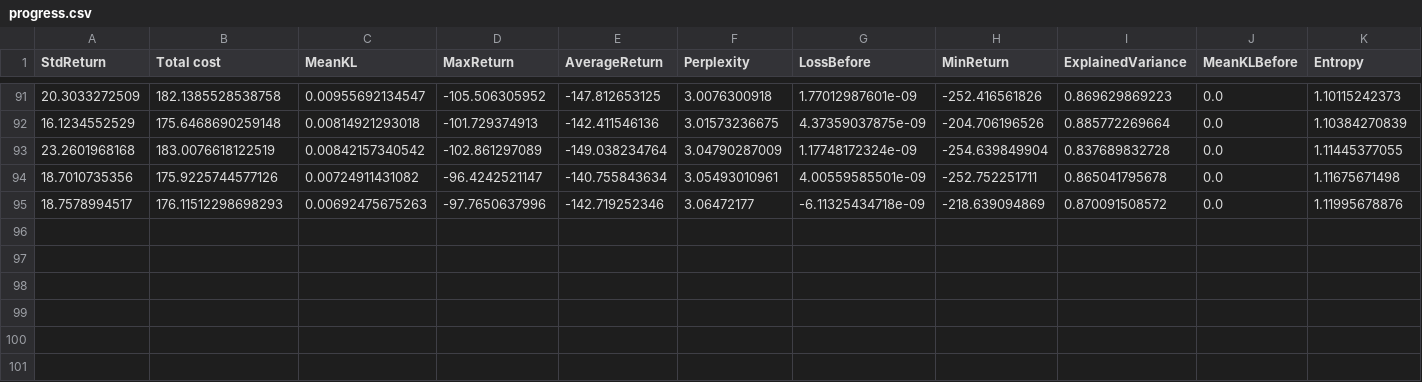
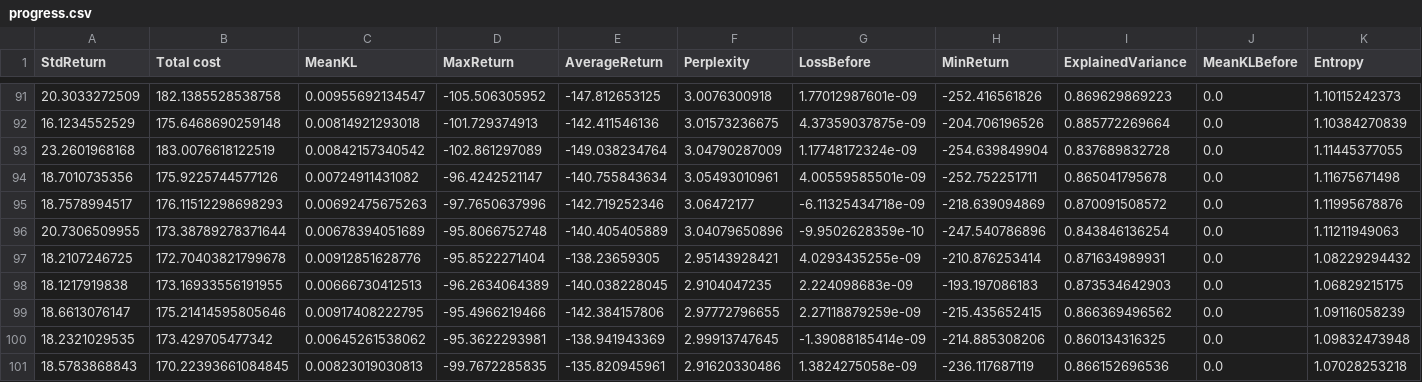
Before and after one commit to aig-upf/rllab, a CSV file: data/local/experiment/experiment_2017_02_24_23_15_34_0001/progress.csv, drawn as a sheet; only a part is shown, gaps mark what is left out; rows hold the shown columns only; the diff names each change by its address in the sheet, - before the commit and + after, or states it on an @@ line.

```diff
--- a/data/local/experiment/experiment_2017_02_24_23_15_34_0001/progress.csv
+++ b/data/local/experiment/experiment_2017_02_24_23_15_34_0001/progress.csv
+row 96: 20.7306509955 | 173.38789278371644 | 0.00678394051689 | -95.8066752748 | -140.405405889 | 3.04079650896 | -9.9502628359e-10 | -247.540786896 | 0.843846136254 | 0.0 | 1.11211949063
+row 97: 18.2107246725 | 172.70403821799678 | 0.00912851628776 | -95.8522271404 | -138.23659305 | 2.95143928421 | 4.0293435255e-09 | -210.876253414 | 0.871634989931 | 0.0 | 1.08229294432
+row 98: 18.1217919838 | 173.16933556191955 | 0.00666730412513 | -96.2634064389 | -140.038228045 | 2.9104047235 | 2.224098683e-09 | -193.197086183 | 0.873534642903 | 0.0 | 1.06829215175
+row 99: 18.6613076147 | 175.21414595805646 | 0.00917408222795 | -95.4966219466 | -142.384157806 | 2.97772796655 | 2.27118879259e-09 | -215.435652415 | 0.866369496562 | 0.0 | 1.09116058239
+row 100: 18.2321029535 | 173.429705477342 | 0.00645261538062 | -95.3622293981 | -138.941943369 | 2.99913747645 | -1.39088185414e-09 | -214.885308206 | 0.860134316325 | 0.0 | 1.09832473948
+row 101: 18.5783868843 | 170.22393661084845 | 0.00823019030813 | -99.7672285835 | -135.820945961 | 2.91620330486 | 1.3824275058e-09 | -236.117687119 | 0.866152696536 | 0.0 | 1.07028253218
```
Also changed, not shown: 2 other files.
